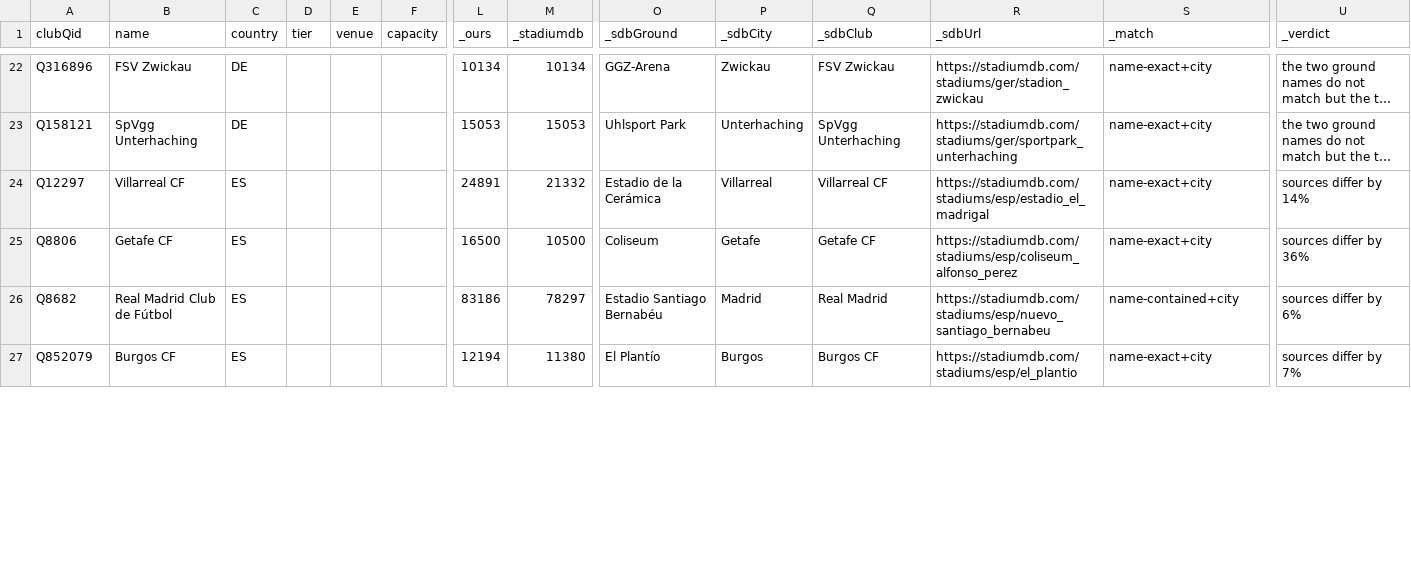
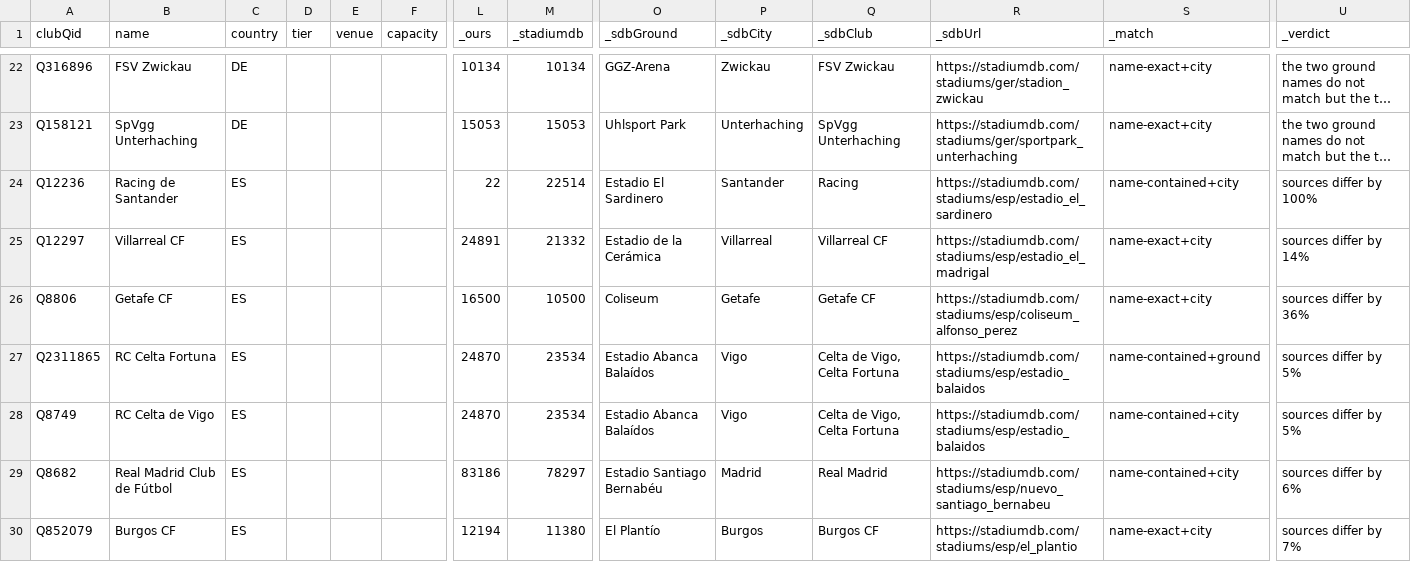
Before and after one commit to AlexGrozavul/Football, a CSV file: data/clubs/stadiumdb-review.csv, drawn as a sheet; only a part is shown, gaps mark what is left out; long unchanged cells end in …; rows hold the shown columns only; the diff covers the shown part only; the diff names each change by its address in the sheet, - before the commit and + after, or states it on an @@ line.

```diff
--- a/data/clubs/stadiumdb-review.csv
+++ b/data/clubs/stadiumdb-review.csv
+row 24: Q12236 | Racing de Santander | ES |  |  |  | 22 | 22514 | Estadio El Sardinero | Santander | Racing | https://stadiumdb.com/stadiums/esp/estadio_el_sardinero | name-contained+city | sources differ by 100%
+row 27: Q2311865 | RC Celta Fortuna | ES |  |  |  | 24870 | 23534 | Estadio Abanca Balaídos | Vigo | Celta de Vigo, Celta Fortuna | https://stadiumdb.com/stadiums/esp/estadio_balaidos | name-contained+ground | sources differ by 5%
+row 28: Q8749 | RC Celta de Vigo | ES |  |  |  | 24870 | 23534 | Estadio Abanca Balaídos | Vigo | Celta de Vigo, Celta Fortuna | https://stadiumdb.com/stadiums/esp/estadio_balaidos | name-contained+city | sources differ by 5%
```
Also changed, not shown: 8 added rows and 2 removed rows elsewhere in this file.
